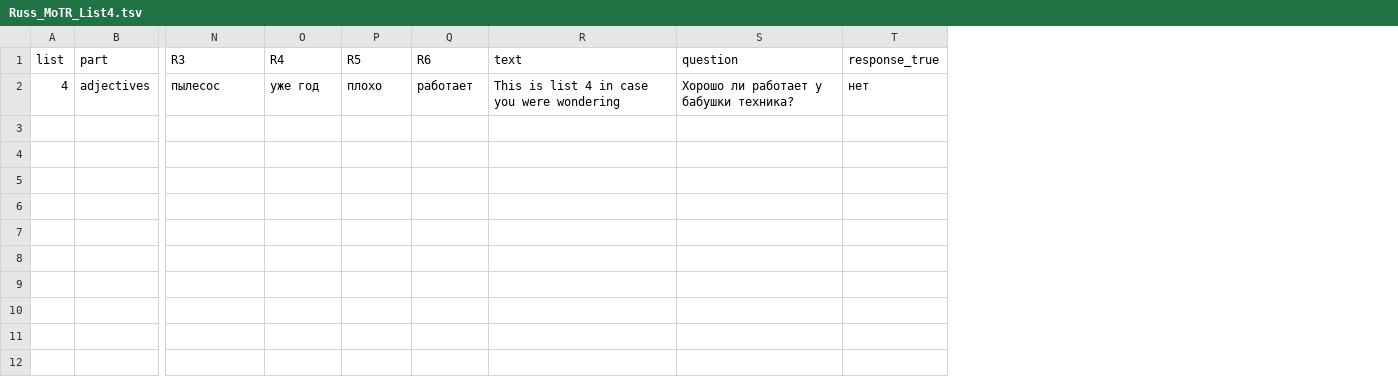
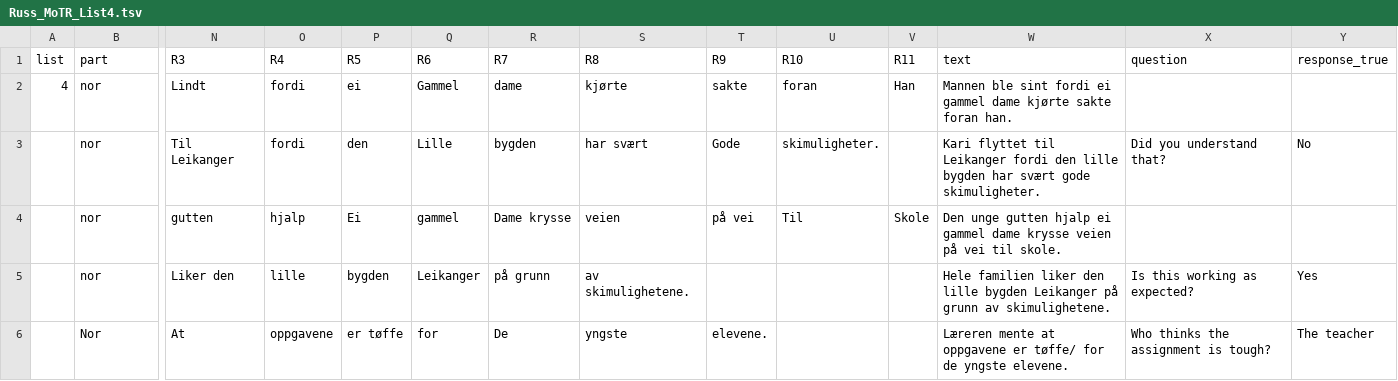
Before and after one commit to EmKealey/nor, a TSV file: trials/Russ_MoTR_List4.tsv, drawn as a sheet; only a part is shown, gaps mark what is left out; removed rows and columns are numbered as before the commit, all else as after; rows hold the shown columns only; the diff names each change by its address in the sheet, - before the commit and + after, or states it on an @@ line.

Commit message:
update trials, instructions

```diff
--- a/trials/Russ_MoTR_List4.tsv
+++ b/trials/Russ_MoTR_List4.tsv
+column R (R7), empty
+column S (R8), empty
+column T (R9), empty
+column U (R10), empty
+column V (R11), empty
-row 2: 4 | adjectives | пылесос | уже год | плохо | работает | This is list 4 in case you were wondering | Хорошо ли работает у бабушки техника? | нет
+row 2: 4 | nor | Lindt | fordi | ei | Gammel | dame | kjørte | sakte | foran | Han | Mannen ble sint fordi ei gammel dame kjørte sakte foran han.
+row 3:  | nor | Til Leikanger | fordi | den | Lille | bygden | har svært | Gode | skimuligheter. |  | Kari flyttet til Leikanger fordi den lille bygden har svært gode skimuligheter. | Did you understand that? | No
+row 4:  | nor | gutten | hjalp | Ei | gammel | Dame krysse | veien | på vei | Til | Skole | Den unge gutten hjalp ei gammel dame krysse veien på vei til skole.
+row 5:  | nor | Liker den | lille | bygden | Leikanger | på grunn | av skimulighetene. |  |  |  | Hele familien liker den lille bygden Leikanger på grunn av skimulighetene. | Is this working as expected? | Yes
+row 6:  | Nor | At | oppgavene | er tøffe | for | De | yngste | elevene. |  |  | Læreren mente at oppgavene er tøffe/ for de yngste elevene. | Who thinks the assignment is tough? | The teacher
```
Also changed, not shown: 6 other files.
